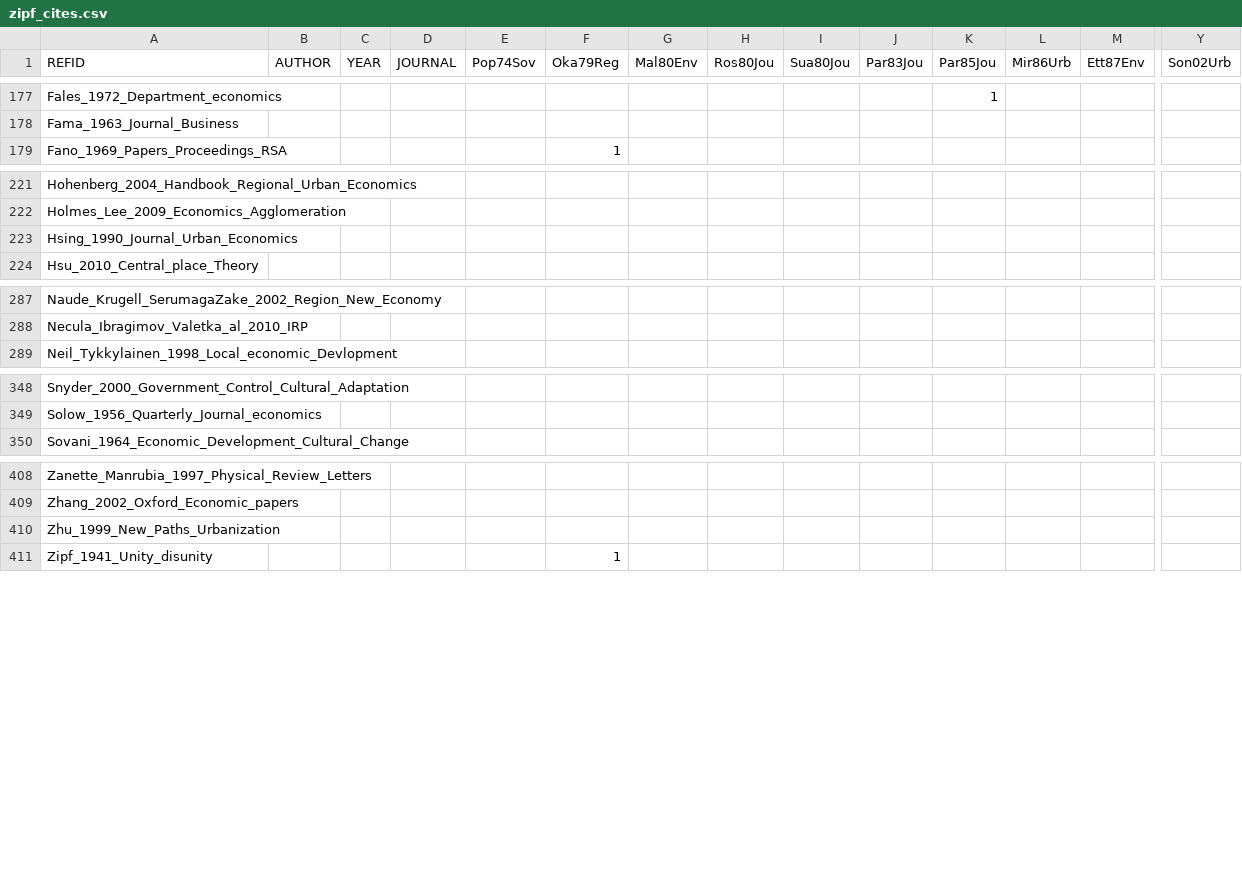
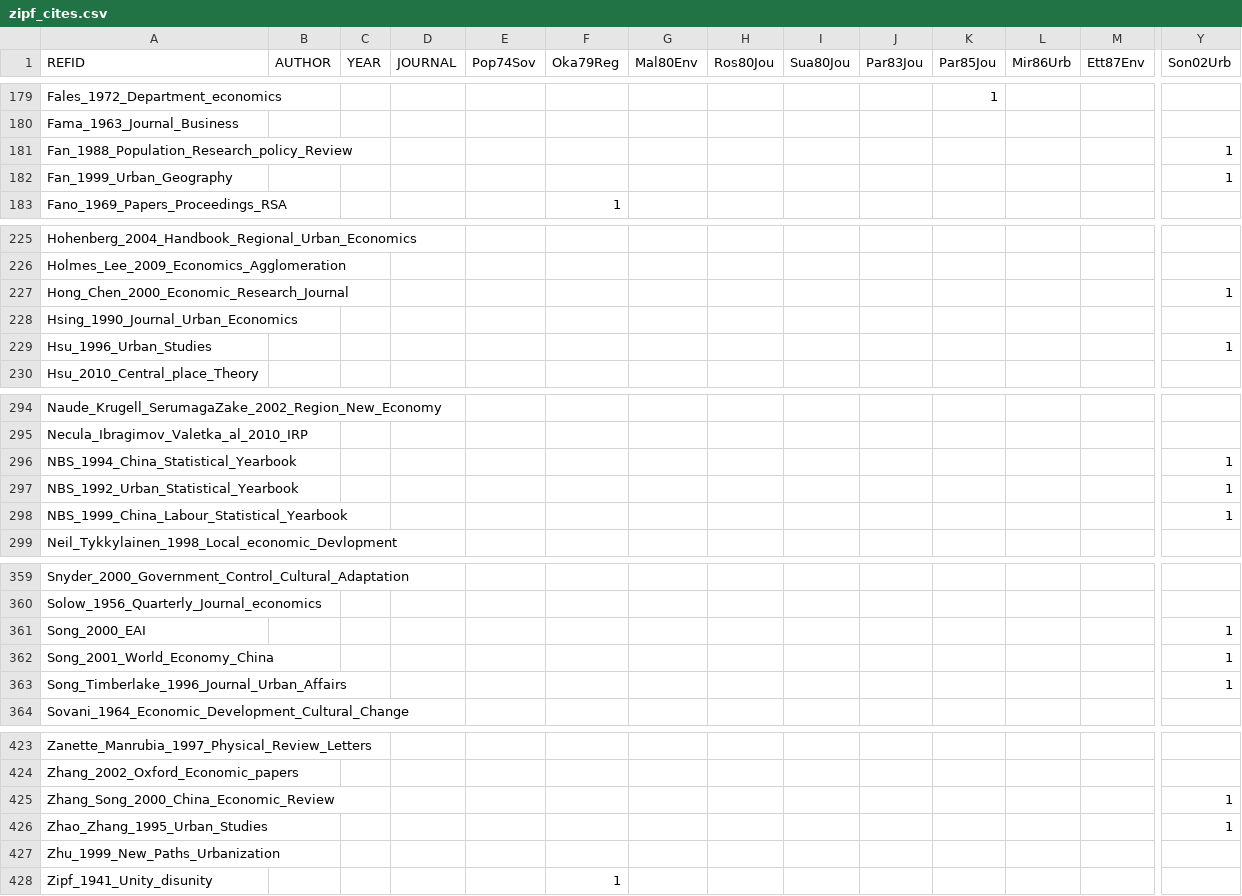
Before and after one commit to ClementineCttn/MetaZipf, a CSV file: data/zipf_cites.csv, drawn as a sheet; only a part is shown, gaps mark what is left out; rows hold the shown columns only; the diff covers the shown part only; the diff names each change by its address in the sheet, - before the commit and + after, or states it on an @@ line.

Commit message:
Citations Son02

```diff
--- a/data/zipf_cites.csv
+++ b/data/zipf_cites.csv
+row 181: Fan_1988_Population_Research_policy_Review |  |  |  |  |  |  |  |  |  |  |  |  | 1
+row 182: Fan_1999_Urban_Geography |  |  |  |  |  |  |  |  |  |  |  |  | 1
+row 227: Hong_Chen_2000_Economic_Research_Journal |  |  |  |  |  |  |  |  |  |  |  |  | 1
+row 229: Hsu_1996_Urban_Studies |  |  |  |  |  |  |  |  |  |  |  |  | 1
+row 296: NBS_1994_China_Statistical_Yearbook |  |  |  |  |  |  |  |  |  |  |  |  | 1
+row 297: NBS_1992_Urban_Statistical_Yearbook |  |  |  |  |  |  |  |  |  |  |  |  | 1
+row 298: NBS_1999_China_Labour_Statistical_Yearbook |  |  |  |  |  |  |  |  |  |  |  |  | 1
+row 361: Song_2000_EAI |  |  |  |  |  |  |  |  |  |  |  |  | 1
+row 362: Song_2001_World_Economy_China |  |  |  |  |  |  |  |  |  |  |  |  | 1
+row 363: Song_Timberlake_1996_Journal_Urban_Affairs |  |  |  |  |  |  |  |  |  |  |  |  | 1
+row 425: Zhang_Song_2000_China_Economic_Review |  |  |  |  |  |  |  |  |  |  |  |  | 1
+row 426: Zhao_Zhang_1995_Urban_Studies |  |  |  |  |  |  |  |  |  |  |  |  | 1
```
Also changed, not shown: 5 added rows and 8 edited cells elsewhere in this file.
